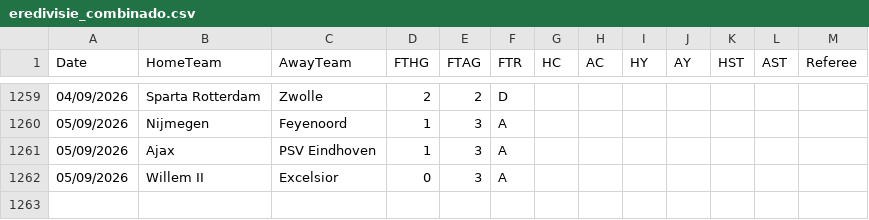
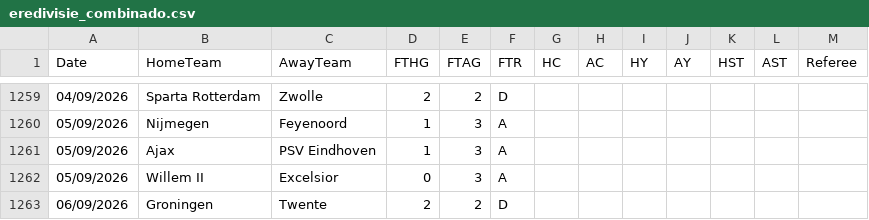
Before and after one commit to hectormera4-dotcom/premier-picks, a CSV file: eredivisie_combinado.csv, drawn as a sheet; only a part is shown, gaps mark what is left out.

```diff
--- a/eredivisie_combinado.csv
+++ b/eredivisie_combinado.csv
@@ -1262 +1262,2 @@ Date,HomeTeam,AwayTeam,FTHG,FTAG,FTR,HC,AC,HY,AY,HST,AST,Referee
 05/09/2026,Willem II,Excelsior,0,3,A,,,,,,,
+06/09/2026,Groningen,Twente,2,2,D,,,,,,,
```
